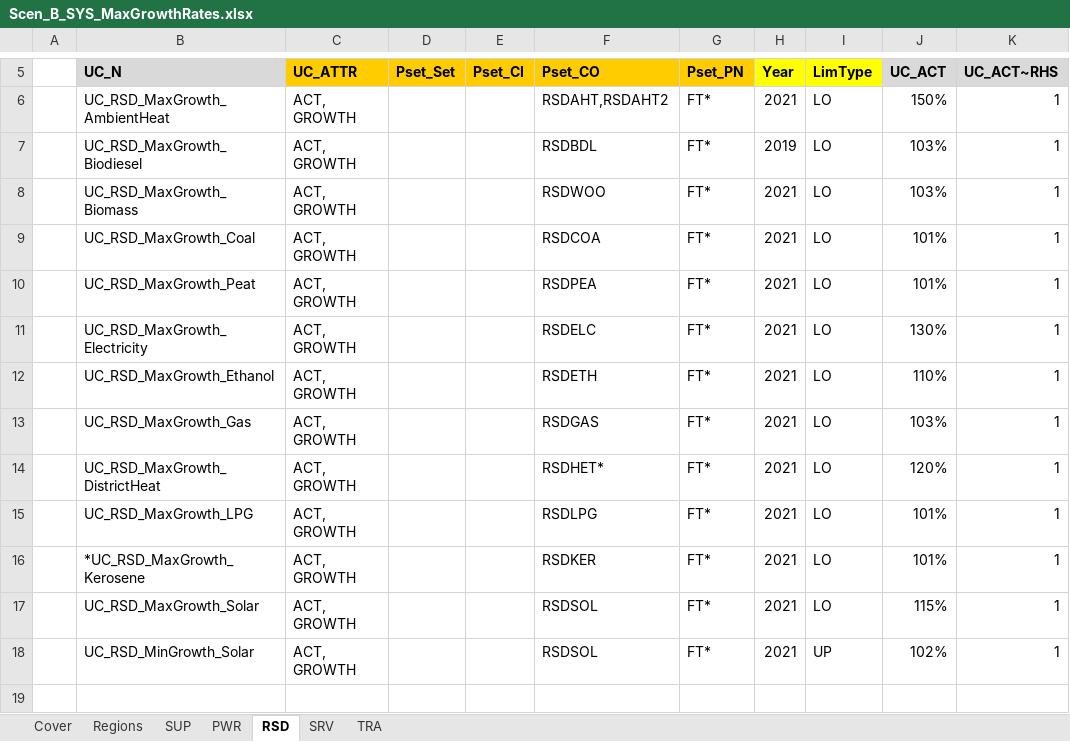
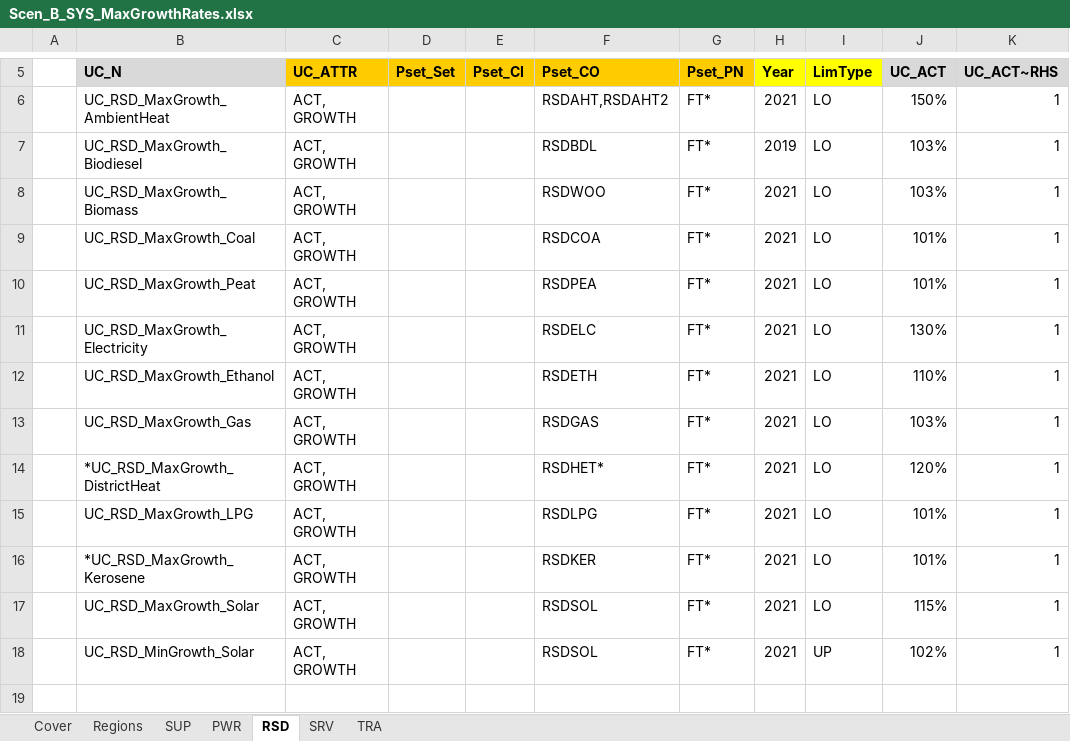
Before and after one commit to MaREI-EPMG/times-ireland-model, an Excel workbook: SuppXLS/Scen_B_SYS_MaxGrowthRates.xlsx, sheet RSD, drawn as a sheet; only a part is shown, gaps mark what is left out; values as stored, in another font and other column widths than the file's, no borders; the diff names each change by its address in the sheet, - before the commit and + after, or states it on an @@ line.

```diff
--- a/SuppXLS/Scen_B_SYS_MaxGrowthRates.xlsx (sheet RSD)
+++ b/SuppXLS/Scen_B_SYS_MaxGrowthRates.xlsx (sheet RSD)
-B14 (UC_N): UC_RSD_MaxGrowth_DistrictHeat
+B14 (UC_N): *UC_RSD_MaxGrowth_DistrictHeat
```
Also changed, not shown: sheet PWR, formulas that keep their value, SubRES_TMPL/SubRES_PWR_DH.xlsx.
